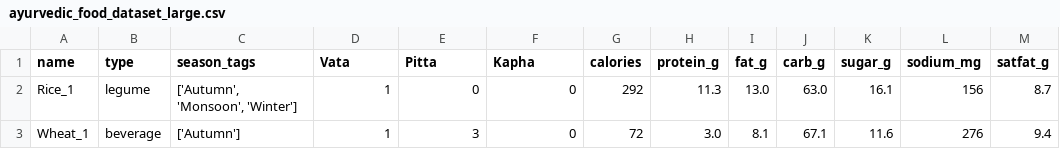
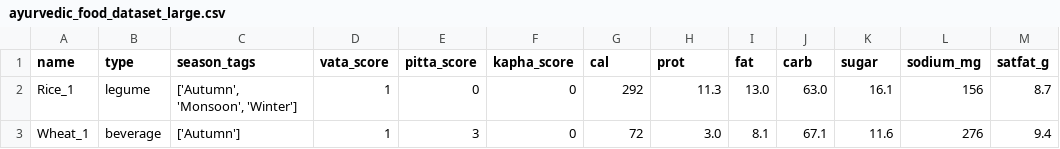
Before and after one commit to SS-9098/Ayurveda-Diet-Plan, a CSV file: ayurvedic_food_dataset_large.csv, drawn as a sheet; only a part is shown; the diff names each change by its address in the sheet, - before the commit and + after, or states it on an @@ line.

```diff
--- a/ayurvedic_food_dataset_large.csv
+++ b/ayurvedic_food_dataset_large.csv
-D1: Vata
+D1: vata_score
-E1: Pitta
+E1: pitta_score
-F1: Kapha
+F1: kapha_score
-G1: calories
+G1: cal
-H1: protein_g
+H1: prot
-I1: fat_g
+I1: fat
-J1: carb_g
+J1: carb
-K1: sugar_g
+K1: sugar
```
Also changed, not shown: 1 other file.
